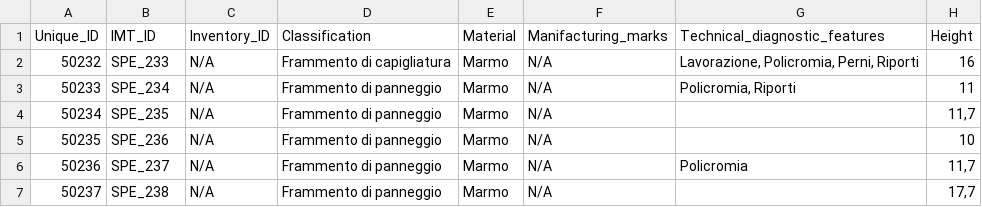
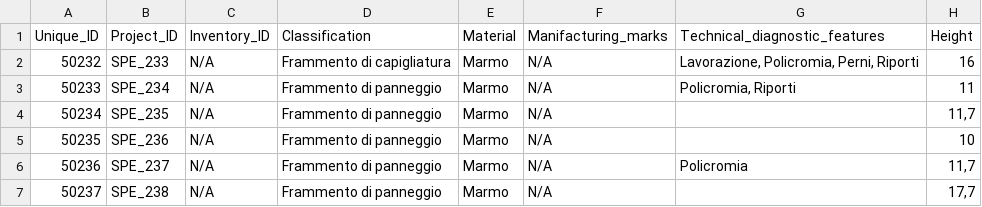
Before and after one commit to matteoLorenzini/source-data-transformer, a CSV file: output_data/SPE/Scheda_Catalogo_-_Scheda_Catalogo.csv, drawn as a sheet; only a part is shown; the diff names each change by its address in the sheet, - before the commit and + after, or states it on an @@ line.

Commit message:
Refactor XML and CSV structures for consistency; enhance script to handle relation IDs and improve output formatting

```diff
--- a/output_data/SPE/Scheda_Catalogo_-_Scheda_Catalogo.csv
+++ b/output_data/SPE/Scheda_Catalogo_-_Scheda_Catalogo.csv
-B1: IMT_ID
+B1: Project_ID
```
Also changed, not shown: 3 other files.
